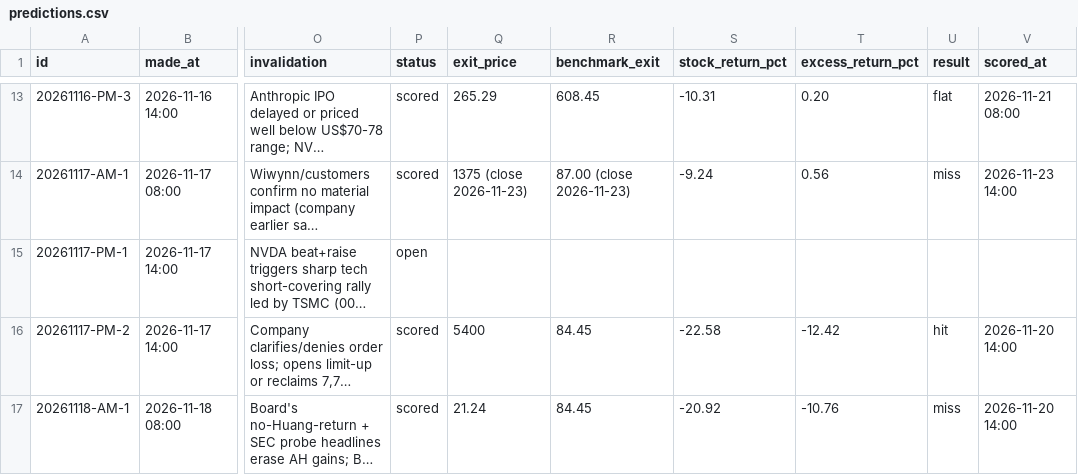
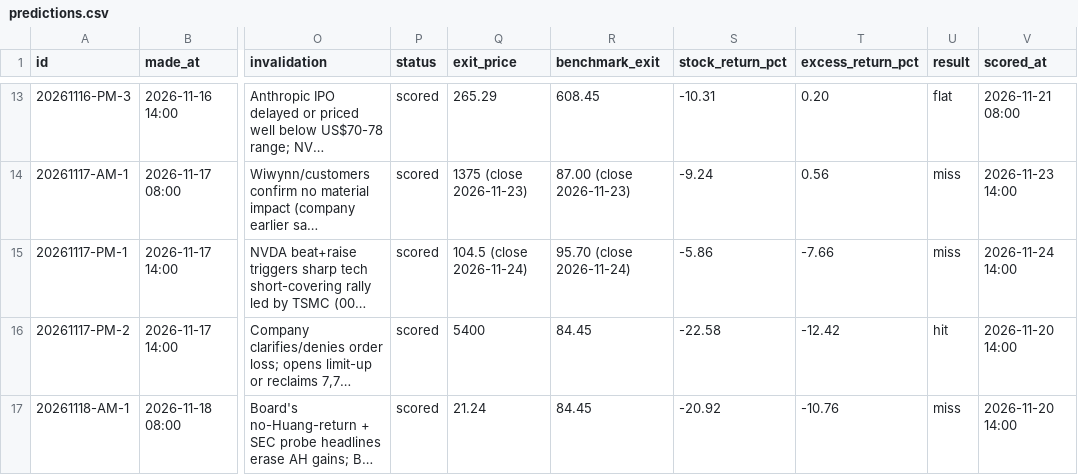
Before and after one commit to lujames13/grok-finance-prediction, a CSV file: data/predictions.csv, drawn as a sheet; only a part is shown, gaps mark what is left out; long unchanged cells end in …; the diff covers the shown part only; the diff names each change by its address in the sheet, - before the commit and + after, or states it on an @@ line.

Commit message:
predictions: sync 2026-11-24 13:48

```diff
--- a/data/predictions.csv
+++ b/data/predictions.csv
-P15 (status): open
+P15 (status): scored
-Q15 (exit_price): (empty)
+Q15 (exit_price): 104.5 (close 2026-11-24)
-R15 (benchmark_exit): (empty)
+R15 (benchmark_exit): 95.70 (close 2026-11-24)
-S15 (stock_return_pct): (empty)
+S15 (stock_return_pct): -5.86
-T15 (excess_return_pct): (empty)
+T15 (excess_return_pct): -7.66
-U15 (result): (empty)
+U15 (result): miss
-V15 (scored_at): (empty)
+V15 (scored_at): 2026-11-24 14:00
```
Also changed, not shown: 2 added rows and 14 edited cells elsewhere in this file, 10 other files.
